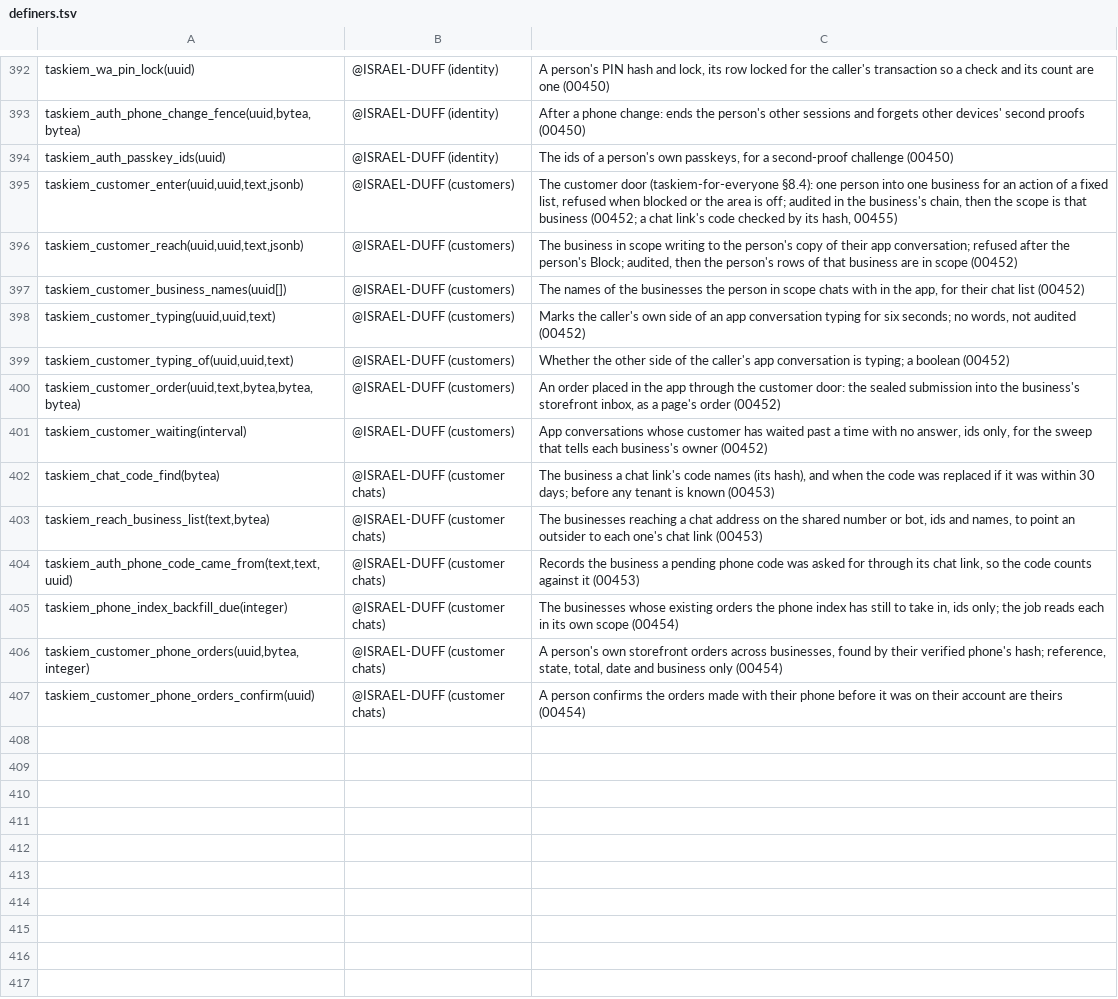
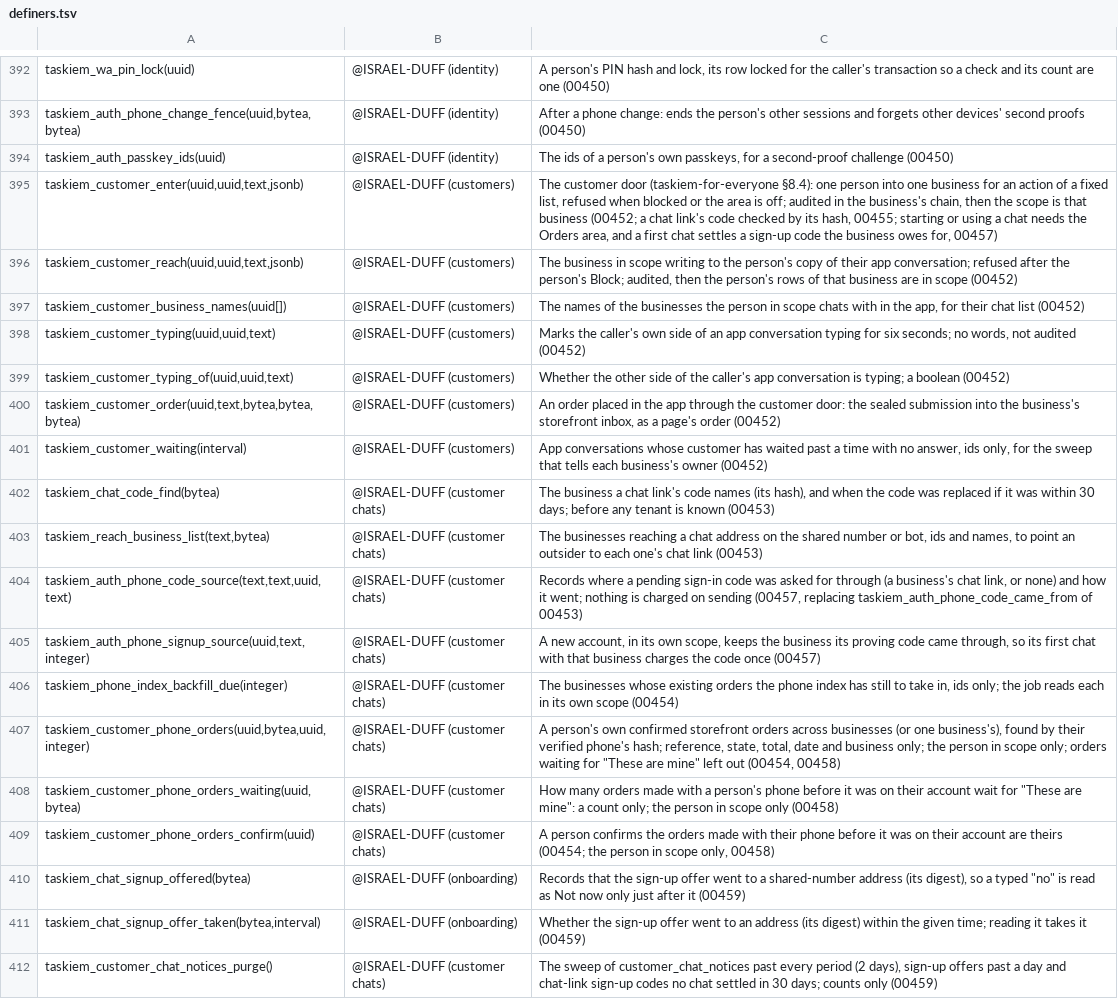
Before and after one commit to ISRAEL-DUFF/taskiem, a TSV file: engine/db/definers.tsv, drawn as a sheet; only a part is shown, gaps mark what is left out.

```diff
--- a/engine/db/definers.tsv
+++ b/engine/db/definers.tsv
@@ -394,3 +394,3 @@ taskiem_auth_phone_change_fence(uuid,bytea,bytea)	@ISRAEL-DUFF (identity)	After
 taskiem_auth_passkey_ids(uuid)	@ISRAEL-DUFF (identity)	The ids of a person's own passkeys, for a second-proof challenge (00450)
-taskiem_customer_enter(uuid,uuid,text,jsonb)	@ISRAEL-DUFF (customers)	The customer door (taskiem-for-everyone §8.4): one person into one business for an action of a fixed list, refused when blocked or the area is off; audited in the business's chain, then the scope is that business (00452; a chat link's code checked by its hash, 00455)
+taskiem_customer_enter(uuid,uuid,text,jsonb)	@ISRAEL-DUFF (customers)	The customer door (taskiem-for-everyone §8.4): one person into one business for an action of a fixed list, refused when blocked or the area is off; audited in the business's chain, then the scope is that business (00452; a chat link's code checked by its hash, 00455; starting or using a chat needs the Orders area, and a first chat settles a sign-up code the business owes for, 00457)
 taskiem_customer_reach(uuid,uuid,text,jsonb)	@ISRAEL-DUFF (customers)	The business in scope writing to the person's copy of their app conversation; refused after the person's Block; audited, then the person's rows of that business are in scope (00452)
@@ -403,5 +403,10 @@ taskiem_chat_code_find(bytea)	@ISRAEL-DUFF (customer chats)	The business a chat
 taskiem_reach_business_list(text,bytea)	@ISRAEL-DUFF (customer chats)	The businesses reaching a chat address on the shared number or bot, ids and names, to point an outsider to each one's chat link (00453)
-taskiem_auth_phone_code_came_from(text,text,uuid)	@ISRAEL-DUFF (customer chats)	Records the business a pending phone code was asked for through its chat link, so the code counts against it (00453)
+taskiem_auth_phone_code_source(text,text,uuid,text)	@ISRAEL-DUFF (customer chats)	Records where a pending sign-in code was asked for through (a business's chat link, or none) and how it went; nothing is charged on sending (00457, replacing taskiem_auth_phone_code_came_from of 00453)
+taskiem_auth_phone_signup_source(uuid,text,integer)	@ISRAEL-DUFF (customer chats)	A new account, in its own scope, keeps the business its proving code came through, so its first chat with that business charges the code once (00457)
 taskiem_phone_index_backfill_due(integer)	@ISRAEL-DUFF (customer chats)	The businesses whose existing orders the phone index has still to take in, ids only; the job reads each in its own scope (00454)
-taskiem_customer_phone_orders(uuid,bytea,integer)	@ISRAEL-DUFF (customer chats)	A person's own storefront orders across businesses, found by their verified phone's hash; reference, state, total, date and business only (00454)
-taskiem_customer_phone_orders_confirm(uuid)	@ISRAEL-DUFF (customer chats)	A person confirms the orders made with their phone before it was on their account are theirs (00454)
+taskiem_customer_phone_orders(uuid,bytea,uuid,integer)	@ISRAEL-DUFF (customer chats)	A person's own confirmed storefront orders across businesses (or one business's), found by their verified phone's hash; reference, state, total, date and business only; the person in scope only; orders waiting for "These are mine" left out (00454, 00458)
+taskiem_customer_phone_orders_waiting(uuid,bytea)	@ISRAEL-DUFF (customer chats)	How many orders made with a person's phone before it was on their account wait for "These are mine": a count only; the person in scope only (00458)
+taskiem_customer_phone_orders_confirm(uuid)	@ISRAEL-DUFF (customer chats)	A person confirms the orders made with their phone before it was on their account are theirs (00454; the person in scope only, 00458)
+taskiem_chat_signup_offered(bytea)	@ISRAEL-DUFF (onboarding)	Records that the sign-up offer went to a shared-number address (its digest), so a typed "no" is read as Not now only just after it (00459)
+taskiem_chat_signup_offer_taken(bytea,interval)	@ISRAEL-DUFF (onboarding)	Whether the sign-up offer went to an address (its digest) within the given time; reading it takes it (00459)
+taskiem_customer_chat_notices_purge()	@ISRAEL-DUFF (customer chats)	The sweep of customer_chat_notices past every period (2 days), sign-up offers past a day and chat-link sign-up codes no chat settled in 30 days; counts only (00459)
```
Also changed, not shown: 17 other files.
